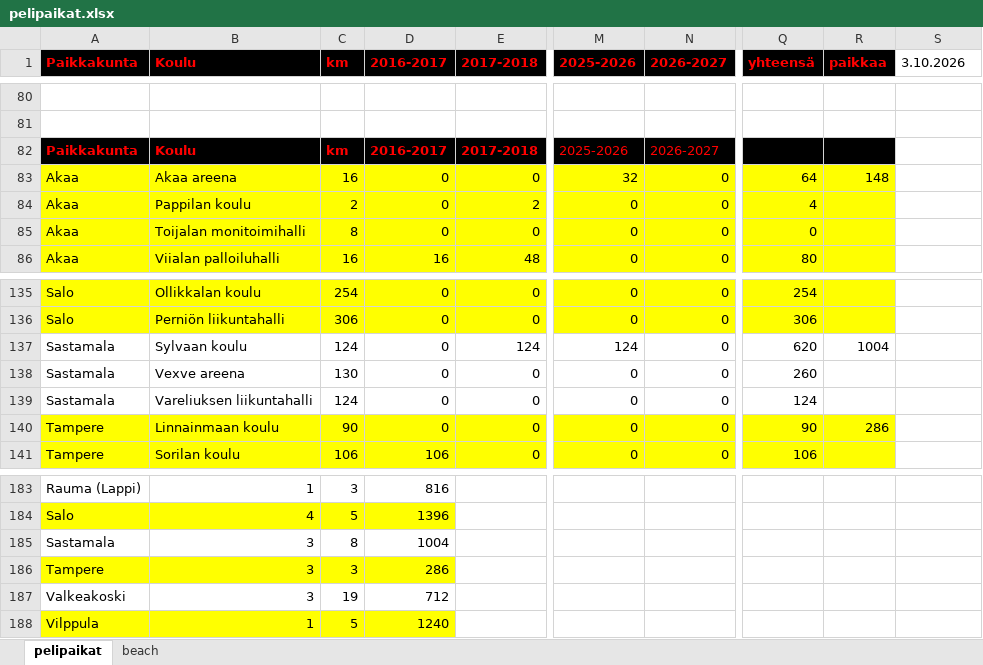
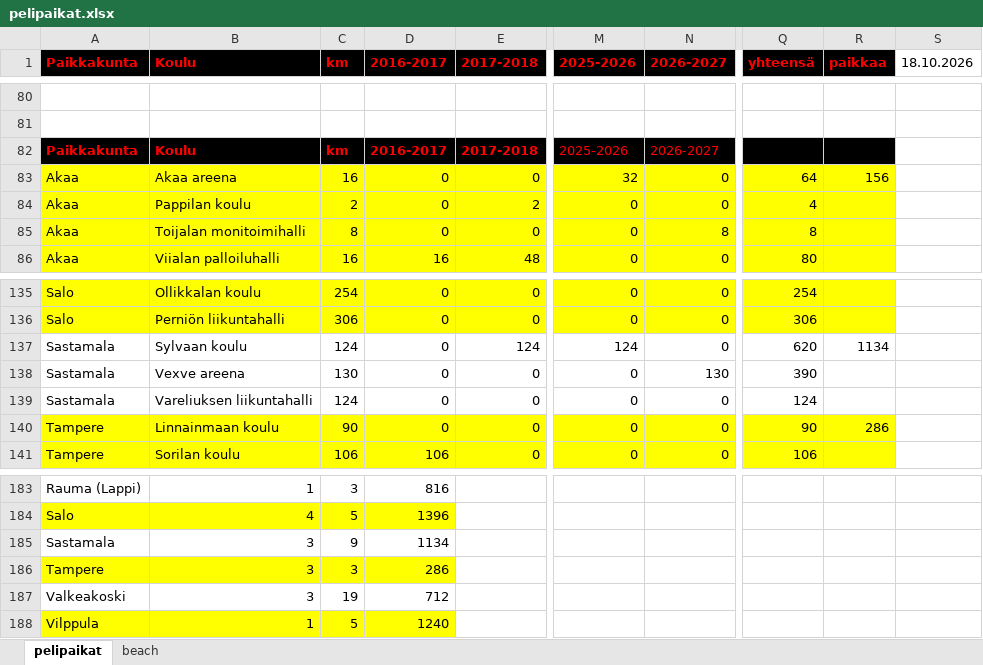
Before and after one commit to jkatoper/kaudet, an Excel workbook: pelipaikat.xlsx, sheet pelipaikat, drawn as a sheet; only a part is shown, gaps mark what is left out; values as stored, in another font and other column widths than the file's, no borders; the diff covers the shown part only; the diff names each change by its address in the sheet, - before the commit and + after, or states it on an @@ line.

Commit message:
pelipaikat updated 18.10 added

```diff
--- a/pelipaikat.xlsx (sheet pelipaikat)
+++ b/pelipaikat.xlsx (sheet pelipaikat)
-S1: 3.10.2026
+S1: 18.10.2026
-R83 (paikkaa): 148
+R83 (paikkaa): 156
-N85 (2026-2027): 0
+N85 (2026-2027): 8
-Q85 (yhteensä): 0
+Q85 (yhteensä): 8
-R137 (paikkaa): 1004
+R137 (paikkaa): 1134
-N138 (2026-2027): 0
+N138 (2026-2027): 130
-Q138 (yhteensä): 260
+Q138 (yhteensä): 390
-C185 (km): 8
+C185 (km): 9
-D185 (2016-2017): 1004
+D185 (2016-2017): 1134
```
Also changed, not shown: 2 added rows, 2 removed rows and 17 edited cells elsewhere in this sheet, 1 other file.
